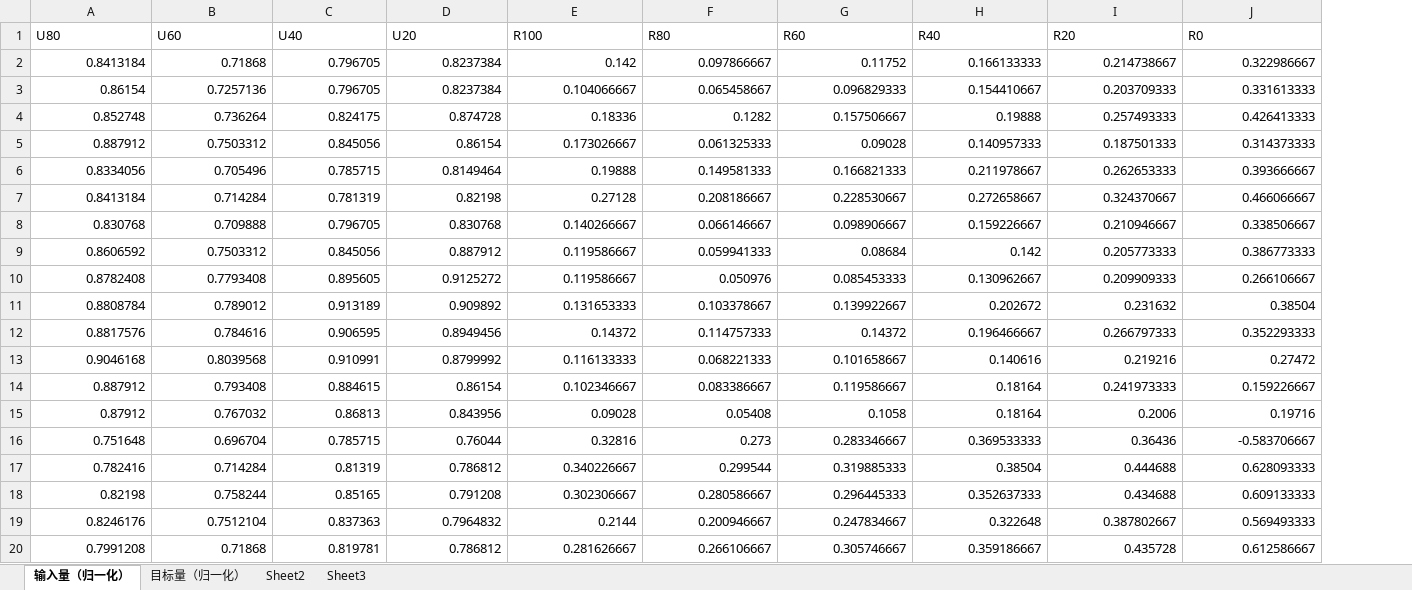
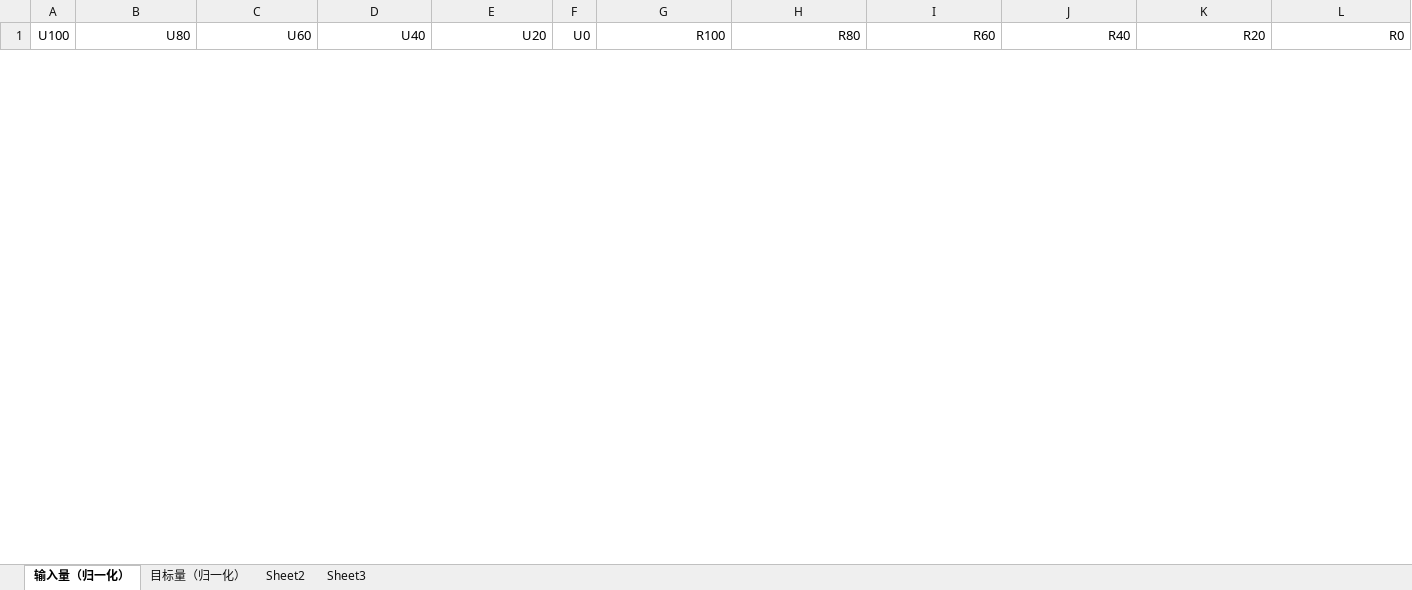
Before and after one commit to qiushenjie/BP_SOH, an Excel workbook: SOH_Data.xlsx, sheet 输入量（归一化）, drawn as a sheet; only a part is shown; values as stored, in another font and other column widths than the file's, no borders; removed rows and columns are numbered as before the commit, all else as after; the diff covers the shown part only; the diff names each change by its address in the sheet, - before the commit and + after, or states it on an @@ line.

Commit message:
Add files via upload

```diff
--- a/SOH_Data.xlsx (sheet 输入量（归一化）)
+++ b/SOH_Data.xlsx (sheet 输入量（归一化）)
+column A (U100), empty
+column F (U0), empty
-B1:E1 alignment: left
+B1:E1 alignment: right
-G1:L1 alignment: left
+G1:L1 alignment: right
-row 2: 0.8413184 | 0.71868 | 0.796705 | 0.8237384 | 0.142 | 0.097866667 | 0.11752 | 0.166133333 | 0.214738667 | 0.322986667
-row 3: 0.86154 | 0.7257136 | 0.796705 | 0.8237384 | 0.104066667 | 0.065458667 | 0.096829333 | 0.154410667 | 0.203709333 | 0.331613333
-row 4: 0.852748 | 0.736264 | 0.824175 | 0.874728 | 0.18336 | 0.1282 | 0.157506667 | 0.19888 | 0.257493333 | 0.426413333
-row 5: 0.887912 | 0.7503312 | 0.845056 | 0.86154 | 0.173026667 | 0.061325333 | 0.09028 | 0.140957333 | 0.187501333 | 0.314373333
-row 6: 0.8334056 | 0.705496 | 0.785715 | 0.8149464 | 0.19888 | 0.149581333 | 0.166821333 | 0.211978667 | 0.262653333 | 0.393666667
-row 7: 0.8413184 | 0.714284 | 0.781319 | 0.82198 | 0.27128 | 0.208186667 | 0.228530667 | 0.272658667 | 0.324370667 | 0.466066667
-row 8: 0.830768 | 0.709888 | 0.796705 | 0.830768 | 0.140266667 | 0.066146667 | 0.098906667 | 0.159226667 | 0.210946667 | 0.338506667
-row 9: 0.8606592 | 0.7503312 | 0.845056 | 0.887912 | 0.119586667 | 0.059941333 | 0.08684 | 0.142 | 0.205773333 | 0.386773333
-row 10: 0.8782408 | 0.7793408 | 0.895605 | 0.9125272 | 0.119586667 | 0.050976 | 0.085453333 | 0.130962667 | 0.209909333 | 0.266106667
-row 11: 0.8808784 | 0.789012 | 0.913189 | 0.909892 | 0.131653333 | 0.103378667 | 0.139922667 | 0.202672 | 0.231632 | 0.38504
-row 12: 0.8817576 | 0.784616 | 0.906595 | 0.8949456 | 0.14372 | 0.114757333 | 0.14372 | 0.196466667 | 0.266797333 | 0.352293333
-row 13: 0.9046168 | 0.8039568 | 0.910991 | 0.8799992 | 0.116133333 | 0.068221333 | 0.101658667 | 0.140616 | 0.219216 | 0.27472
-row 14: 0.887912 | 0.793408 | 0.884615 | 0.86154 | 0.102346667 | 0.083386667 | 0.119586667 | 0.18164 | 0.241973333 | 0.159226667
-row 15: 0.87912 | 0.767032 | 0.86813 | 0.843956 | 0.09028 | 0.05408 | 0.1058 | 0.18164 | 0.2006 | 0.19716
-row 16: 0.751648 | 0.696704 | 0.785715 | 0.76044 | 0.32816 | 0.273 | 0.283346667 | 0.369533333 | 0.36436 | -0.583706667
-row 17: 0.782416 | 0.714284 | 0.81319 | 0.786812 | 0.340226667 | 0.299544 | 0.319885333 | 0.38504 | 0.444688 | 0.628093333
-row 18: 0.82198 | 0.758244 | 0.85165 | 0.791208 | 0.302306667 | 0.280586667 | 0.296445333 | 0.352637333 | 0.434688 | 0.609133333
-row 19: 0.8246176 | 0.7512104 | 0.837363 | 0.7964832 | 0.2144 | 0.200946667 | 0.247834667 | 0.322648 | 0.387802667 | 0.569493333
-row 20: 0.7991208 | 0.71868 | 0.819781 | 0.786812 | 0.281626667 | 0.266106667 | 0.305746667 | 0.359186667 | 0.435728 | 0.612586667
```
Also changed, not shown: 49 added rows and 29 removed rows elsewhere in this sheet, sheet Sheet2, sheet 目标量（归一化）, sheet Sheet3.
